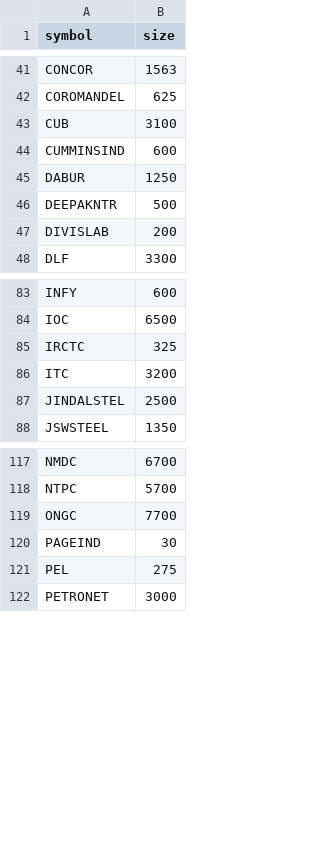
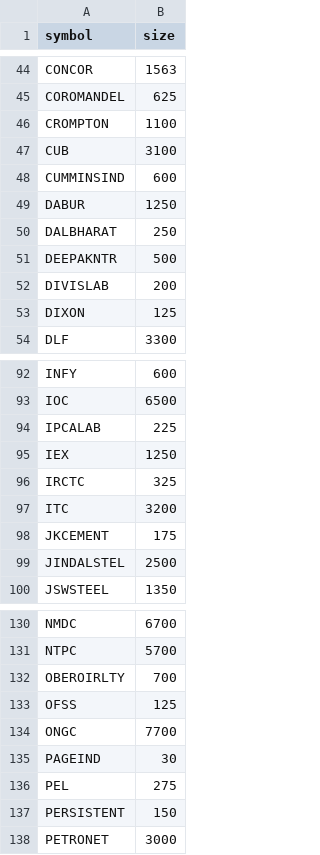
Before and after one commit to pradeepjindal/nse-insights-2021, a CSV file: src/main/resources/data/fm-lots.csv, drawn as a sheet; only a part is shown, gaps mark what is left out; the diff covers the shown part only.

```diff
--- a/src/main/resources/data/fm-lots.csv
+++ b/src/main/resources/data/fm-lots.csv
@@ -42,2 +45,3 @@ CONCOR,1563
 COROMANDEL,625
+CROMPTON,1100
 CUB,3100
@@ -45,4 +49,6 @@ CUMMINSIND,600
 DABUR,1250
+DALBHARAT,250
 DEEPAKNTR,500
 DIVISLAB,200
+DIXON,125
 DLF,3300
@@ -84,4 +93,7 @@ INFY,600
 IOC,6500
+IPCALAB,225
+IEX,1250
 IRCTC,325
 ITC,3200
+JKCEMENT,175
 JINDALSTEL,2500
@@ -118,2 +131,4 @@ NMDC,6700
 NTPC,5700
+OBEROIRLTY,700
+OFSS,125
 ONGC,7700
@@ -121,2 +136,3 @@ PAGEIND,30
 PEL,275
+PERSISTENT,150
 PETRONET,3000
```
Also changed, not shown: 9 added rows elsewhere in this file, 27 other files.
